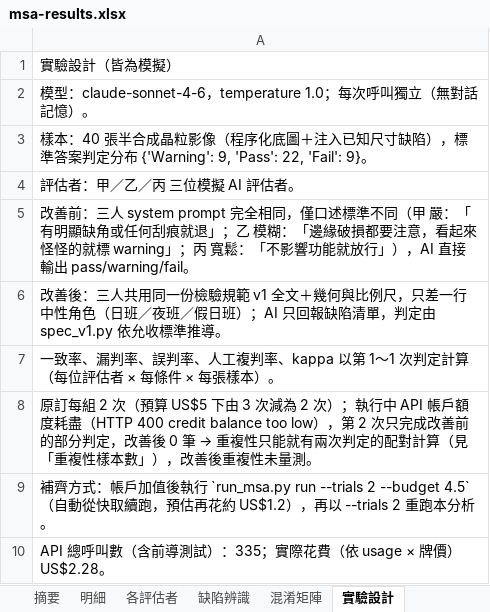
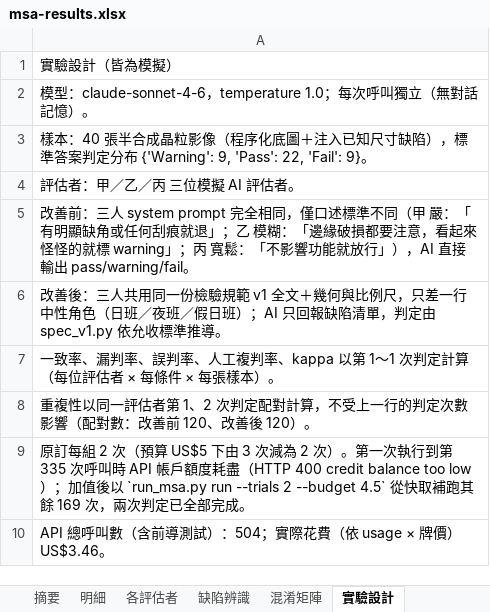
Before and after one commit to hoganalin/ai-inspection-demo, an Excel workbook: experiment/results/msa-results.xlsx, sheet 實驗設計, drawn as a sheet; values as stored, in another font and other column widths than the file's, no borders; the diff names each change by its address in the sheet, - before the commit and + after, or states it on an @@ line.

```diff
--- a/experiment/results/msa-results.xlsx (sheet 實驗設計)
+++ b/experiment/results/msa-results.xlsx (sheet 實驗設計)
@@ A8: 原訂每組 2 次（預算 US$5 下由 3 次減為 2 次）；執行中 API 帳戶額度耗盡（HTTP 400 credit balance too low），第 2 次只完成改善前的部分判定，改善後 0 筆 → 重複性只能就有兩次判定的配對計算（見「重複性樣本數」），改善後重複性未量測。 → 重複性以同一評估者第 1、2 次判定配對計算，不受上一行的判定次數影響（配對數：改善前 120、改善後 120）。 @@
-A9: 補齊方式：帳戶加值後執行 `run_msa.py run --trials 2 --budget 4.5`（自動從快取續跑，預估再花約 US$1.2），再以 --trials 2 重跑本分析。
+A9: 原訂每組 2 次（預算 US$5 下由 3 次減為 2 次）。第一次執行到第 335 次呼叫時 API 帳戶額度耗盡（HTTP 400 credit balance too low）；加值後以 `run_msa.py run --trials 2 --budget 4.5` 從快取補跑其餘 169 次，兩次判定已全部完成。
-A10: …測試）：335；實際花費（依 usage × 牌價）US$2.28。
+A10: …測試）：504；實際花費（依 usage × 牌價）US$3.46。
```
Also changed, not shown: sheet 明細, sheet 各評估者, sheet 摘要, docs/rollout/導入計畫.xlsx, 11 other files.
